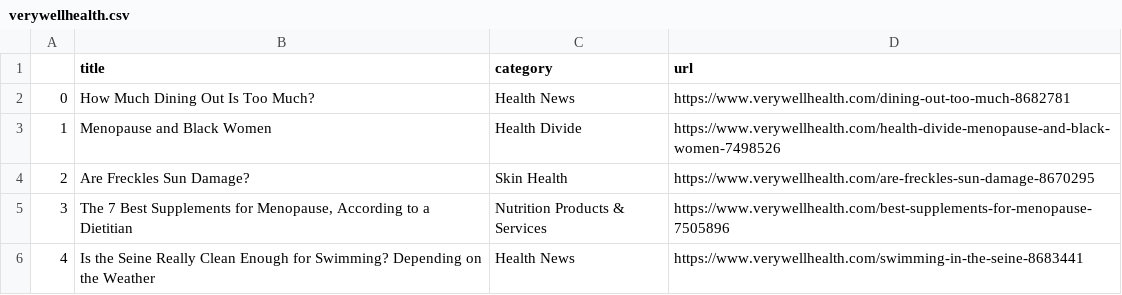
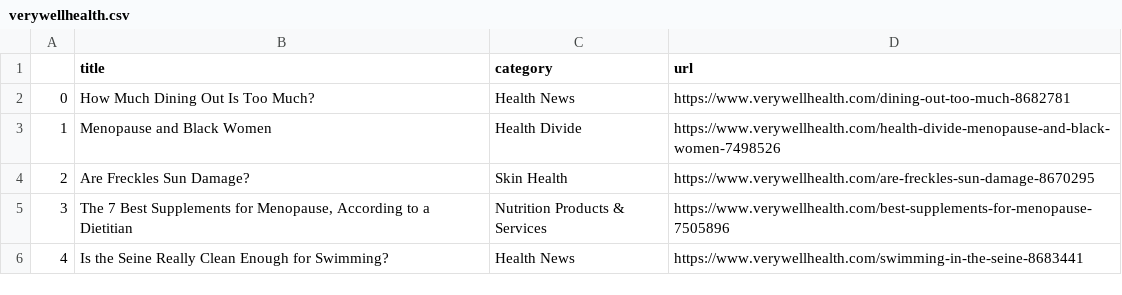
Before and after one commit to hannahkaplan/Very-Well-Health, a CSV file: verywellhealth.csv, drawn as a sheet.

```diff
--- a/verywellhealth.csv
+++ b/verywellhealth.csv
@@ -5,2 +5,2 @@
 3,"The 7 Best Supplements for Menopause, According to a Dietitian",Nutrition Products & Services,https://www.verywellhealth.com/best-supplements-for-menopause-7505896
-4,Is the Seine Really Clean Enough for Swimming? Depending on the Weather,Health News,https://www.verywellhealth.com/swimming-in-the-seine-8683441
+4,Is the Seine Really Clean Enough for Swimming?,Health News,https://www.verywellhealth.com/swimming-in-the-seine-8683441
```
